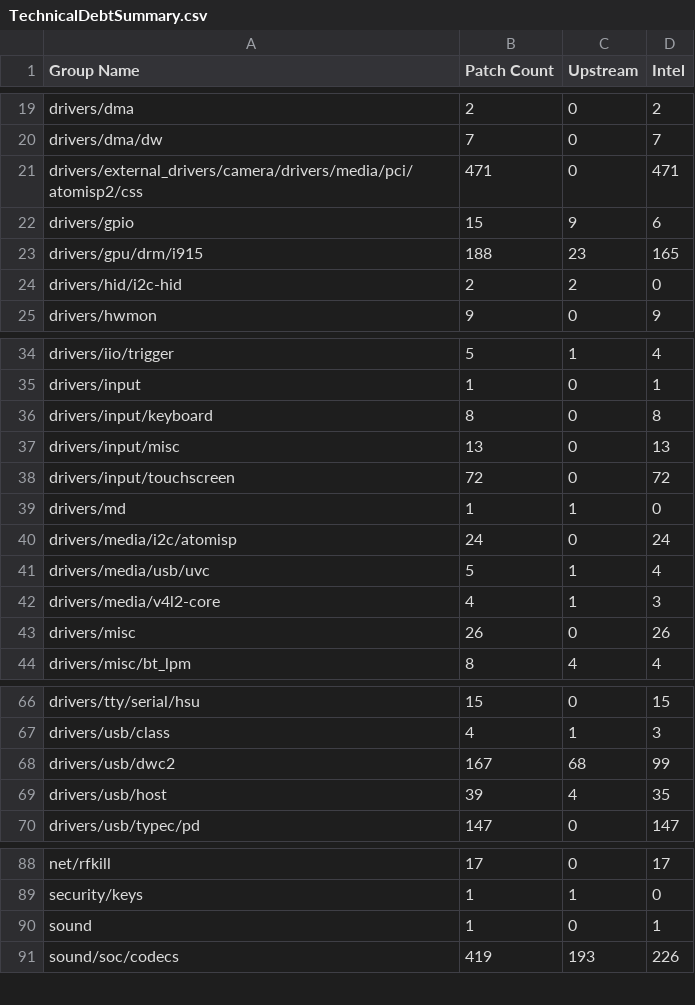
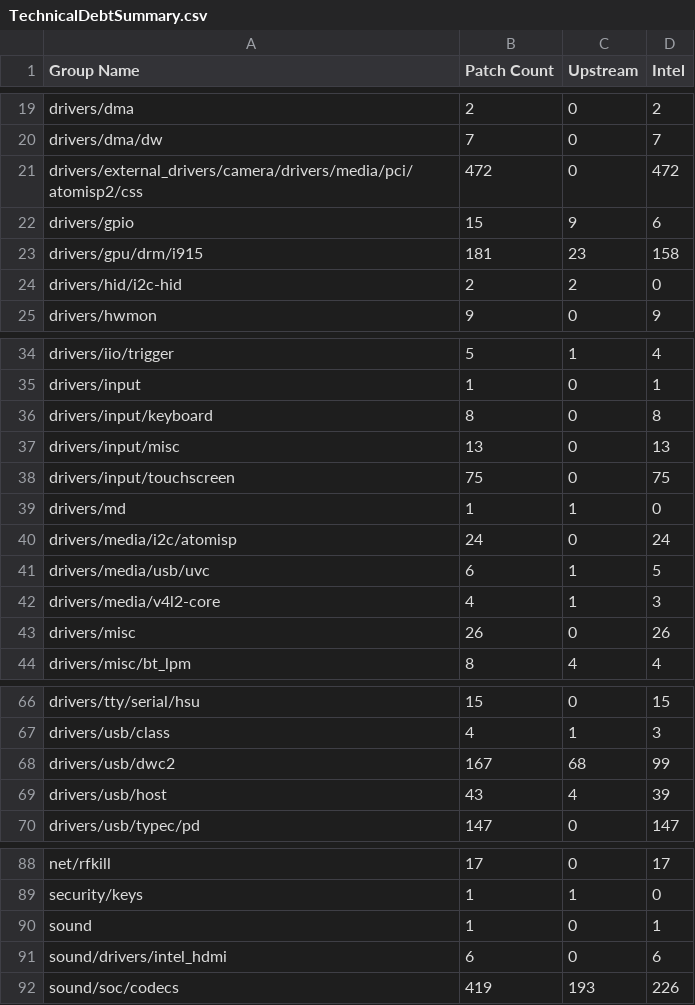
Before and after one commit to intel-otcak/test, a CSV file: uefi/cht-m1stable/TechnicalDebtSummary.csv, drawn as a sheet; only a part is shown, gaps mark what is left out.

```diff
--- a/uefi/cht-m1stable/TechnicalDebtSummary.csv
+++ b/uefi/cht-m1stable/TechnicalDebtSummary.csv
@@ -20,5 +20,5 @@
 "drivers/dma/dw",7,0,7
-"drivers/external_drivers/camera/drivers/media/pci/atomisp2/css",471,0,471
+"drivers/external_drivers/camera/drivers/media/pci/atomisp2/css",472,0,472
 "drivers/gpio",15,9,6
-"drivers/gpu/drm/i915",188,23,165
+"drivers/gpu/drm/i915",181,23,158
 "drivers/hid/i2c-hid",2,2,0
@@ -37,6 +37,6 @@
 "drivers/input/misc",13,0,13
-"drivers/input/touchscreen",72,0,72
+"drivers/input/touchscreen",75,0,75
 "drivers/md",1,1,0
 "drivers/media/i2c/atomisp",24,0,24
-"drivers/media/usb/uvc",5,1,4
+"drivers/media/usb/uvc",6,1,5
 "drivers/media/v4l2-core",4,1,3
@@ -68,3 +68,3 @@
 "drivers/usb/dwc2",167,68,99
-"drivers/usb/host",39,4,35
+"drivers/usb/host",43,4,39
 "drivers/usb/typec/pd",147,0,147
@@ -90,2 +90,3 @@
 "sound",1,0,1
+"sound/drivers/intel_hdmi",6,0,6
 "sound/soc/codecs",419,193,226
```
Also changed, not shown: uefi/cht-m1stable/TechnicalDebt.csv, 14 other files.
